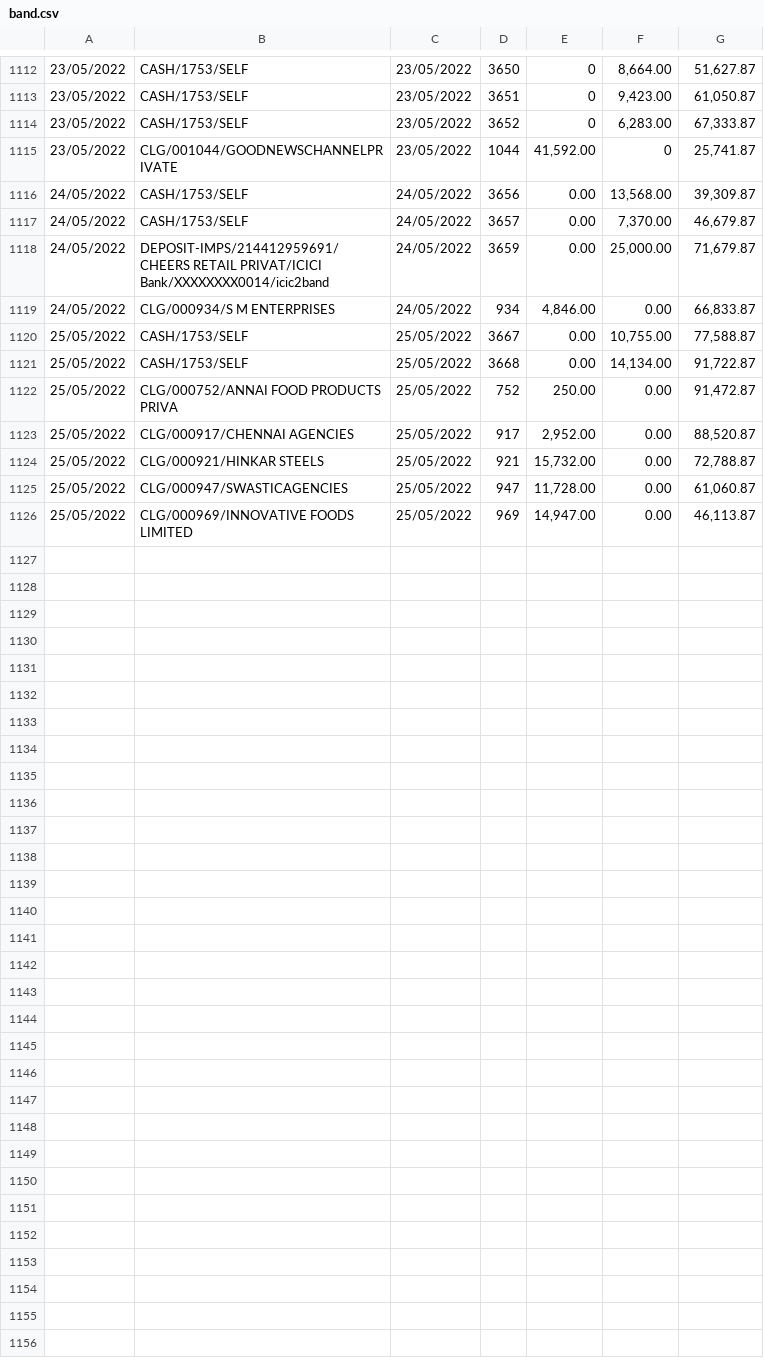
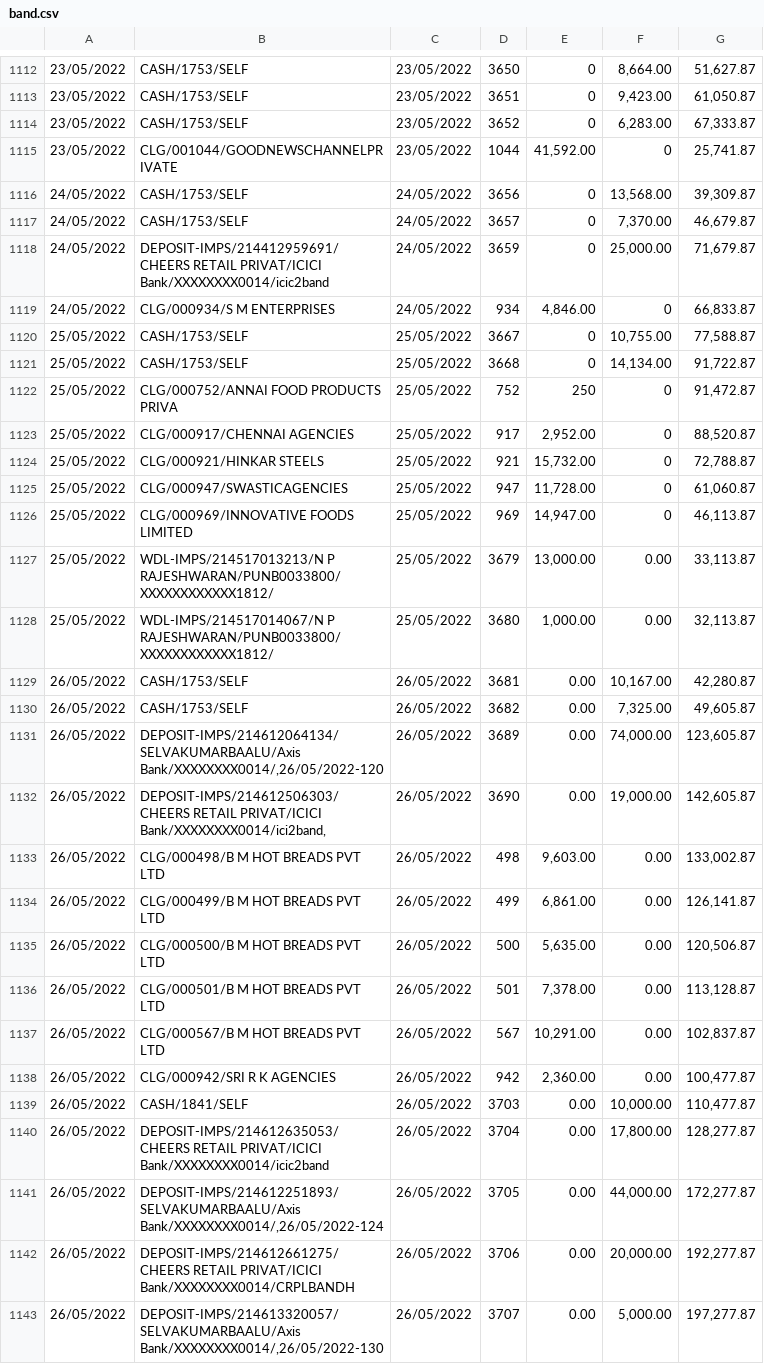
Before and after one commit to SimbhuTwice/CheersAcc, a CSV file: band.csv, drawn as a sheet; only a part is shown, gaps mark what is left out; the diff covers the shown part only; the diff names each change by its address in the sheet, - before the commit and + after, or states it on an @@ line.

Commit message:
Add files via upload

```diff
--- a/band.csv
+++ b/band.csv
-E1116:E1118: 0.00
+E1116:E1118: 0
-F1119: 0.00
+F1119: 0
-E1120:E1121: 0.00
+E1120:E1121: 0
-E1122: 250.00
+E1122: 250
-F1122:F1126: 0.00
+F1122:F1126: 0
+row 1127: 25/05/2022 | WDL-IMPS/214517013213/N P RAJESHWARAN/PUNB0033800/XXXXXXXXXXXX1812/ | 25/05/2022 | 3679 | 13,000.00 | 0.00 | 33,113.87
+row 1128: 25/05/2022 | WDL-IMPS/214517014067/N P RAJESHWARAN/PUNB0033800/XXXXXXXXXXXX1812/ | 25/05/2022 | 3680 | 1,000.00 | 0.00 | 32,113.87
+row 1129: 26/05/2022 | CASH/1753/SELF | 26/05/2022 | 3681 | 0.00 | 10,167.00 | 42,280.87
+row 1130: 26/05/2022 | CASH/1753/SELF | 26/05/2022 | 3682 | 0.00 | 7,325.00 | 49,605.87
+row 1131: 26/05/2022 | DEPOSIT-IMPS/214612064134/SELVAKUMARBAALU/Axis Bank/XXXXXXXX0014/,26/05/2022-120 | 26/05/2022 | 3689 | 0.00 | 74,000.00 | 123,605.87
+row 1132: 26/05/2022 | DEPOSIT-IMPS/214612506303/CHEERS RETAIL PRIVAT/ICICI Bank/XXXXXXXX0014/ici2band, | 26/05/2022 | 3690 | 0.00 | 19,000.00 | 142,605.87
+row 1133: 26/05/2022 | CLG/000498/B M HOT BREADS PVT LTD | 26/05/2022 | 498 | 9,603.00 | 0.00 | 133,002.87
+row 1134: 26/05/2022 | CLG/000499/B M HOT BREADS PVT LTD | 26/05/2022 | 499 | 6,861.00 | 0.00 | 126,141.87
+row 1135: 26/05/2022 | CLG/000500/B M HOT BREADS PVT LTD | 26/05/2022 | 500 | 5,635.00 | 0.00 | 120,506.87
+row 1136: 26/05/2022 | CLG/000501/B M HOT BREADS PVT LTD | 26/05/2022 | 501 | 7,378.00 | 0.00 | 113,128.87
+row 1137: 26/05/2022 | CLG/000567/B M HOT BREADS PVT LTD | 26/05/2022 | 567 | 10,291.00 | 0.00 | 102,837.87
+row 1138: 26/05/2022 | CLG/000942/SRI R K AGENCIES | 26/05/2022 | 942 | 2,360.00 | 0.00 | 100,477.87
+row 1139: 26/05/2022 | CASH/1841/SELF | 26/05/2022 | 3703 | 0.00 | 10,000.00 | 110,477.87
+row 1140: 26/05/2022 | DEPOSIT-IMPS/214612635053/CHEERS RETAIL PRIVAT/ICICI Bank/XXXXXXXX0014/icic2band | 26/05/2022 | 3704 | 0.00 | 17,800.00 | 128,277.87
+row 1141: 26/05/2022 | DEPOSIT-IMPS/214612251893/SELVAKUMARBAALU/Axis Bank/XXXXXXXX0014/,26/05/2022-124 | 26/05/2022 | 3705 | 0.00 | 44,000.00 | 172,277.87
+row 1142: 26/05/2022 | DEPOSIT-IMPS/214612661275/CHEERS RETAIL PRIVAT/ICICI Bank/XXXXXXXX0014/CRPLBANDH | 26/05/2022 | 3706 | 0.00 | 20,000.00 | 192,277.87
+row 1143: 26/05/2022 | DEPOSIT-IMPS/214613320057/SELVAKUMARBAALU/Axis Bank/XXXXXXXX0014/,26/05/2022-130 | 26/05/2022 | 3707 | 0.00 | 5,000.00 | 197,277.87
```
Also changed, not shown: 6 added rows elsewhere in this file.
